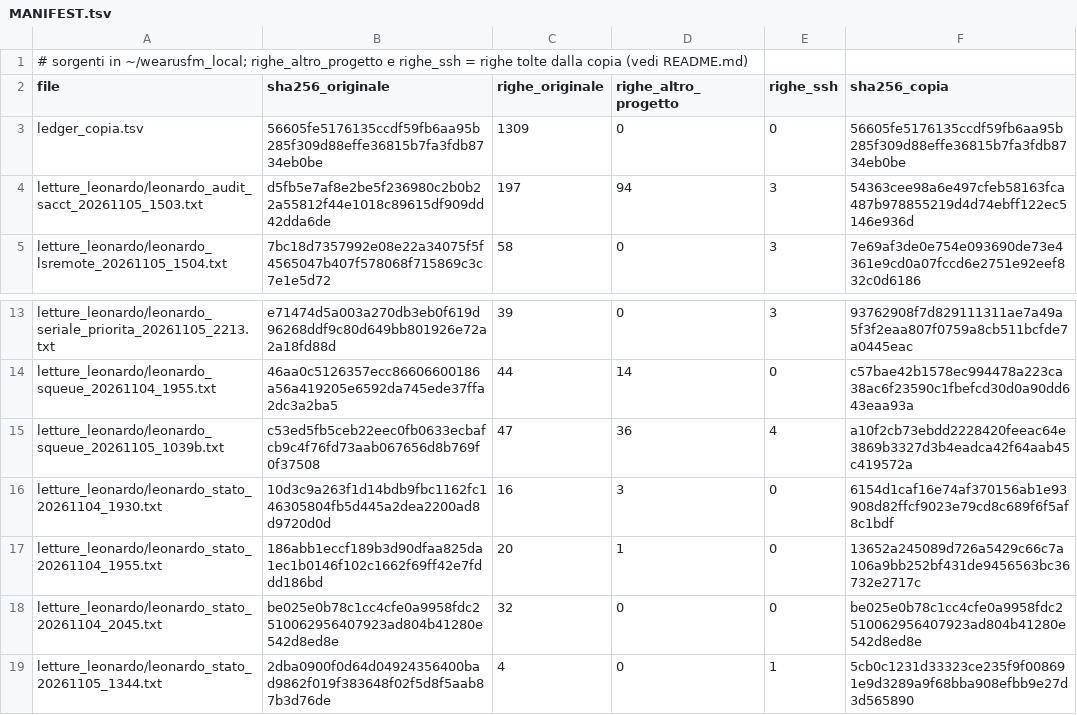
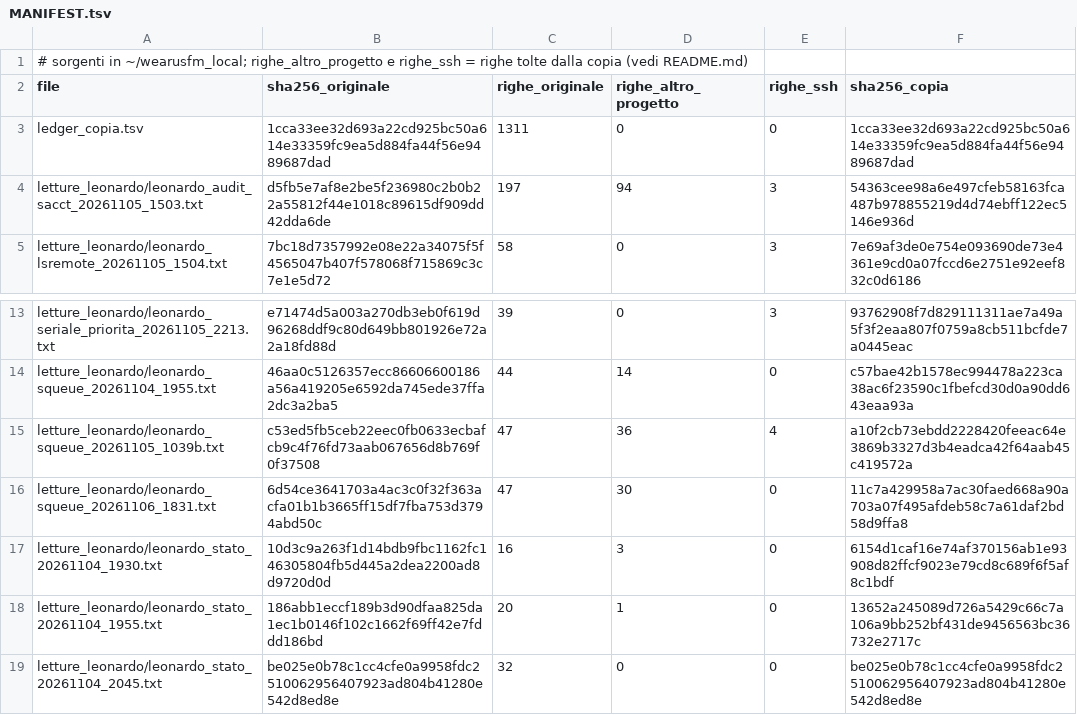
Before and after one commit to simonebenatti/wearusfm, a TSV file: results/infra/coordinamento_claude/MANIFEST.tsv, drawn as a sheet; only a part is shown, gaps mark what is left out; the shorter side is filled out with more unchanged rows.

```diff
--- a/results/infra/coordinamento_claude/MANIFEST.tsv
+++ b/results/infra/coordinamento_claude/MANIFEST.tsv
@@ -2,3 +2,3 @@
 file	sha256_originale	righe_originale	righe_altro_progetto	righe_ssh	sha256_copia
-ledger_copia.tsv	56605fe5176135ccdf59fb6aa95b285f309d88effe36815b7fa3fdb8734eb0be	1309	0	0	56605fe5176135ccdf59fb6aa95b285f309d88effe36815b7fa3fdb8734eb0be
+ledger_copia.tsv	1cca33ee32d693a22cd925bc50a614e33359fc9ea5d884fa44f56e9489687dad	1311	0	0	1cca33ee32d693a22cd925bc50a614e33359fc9ea5d884fa44f56e9489687dad
 letture_leonardo/leonardo_audit_sacct_20261105_1503.txt	d5fb5e7af8e2be5f236980c2b0b22a55812f44e1018c89615df909dd42dda6de	197	94	3	54363cee98a6e497cfeb58163fca487b978855219d4d74ebff122ec5146e936d
@@ -15,2 +15,3 @@ letture_leonardo/leonardo_squeue_20261104_1955.txt	46aa0c5126357ecc86606600186a5
 letture_leonardo/leonardo_squeue_20261105_1039b.txt	c53ed5fb5ceb22eec0fb0633ecbafcb9c4f76fd73aab067656d8b769f0f37508	47	36	4	a10f2cb73ebdd2228420feeac64e3869b3327d3b4eadca42f64aab45c419572a
+letture_leonardo/leonardo_squeue_20261106_1831.txt	6d54ce3641703a4ac3c0f32f363acfa01b1b3665ff15df7fba753d3794abd50c	47	30	0	11c7a429958a7ac30faed668a90a703a07f495afdeb58c7a61daf2bd58d9ffa8
 letture_leonardo/leonardo_stato_20261104_1930.txt	10d3c9a263f1d14bdb9fbc1162fc146305804fb5d445a2dea2200ad8d9720d0d	16	3	0	6154d1caf16e74af370156ab1e93908d82ffcf9023e79cd8c689f6f5af8c1bdf
```
Also changed, not shown: 2 other files.
